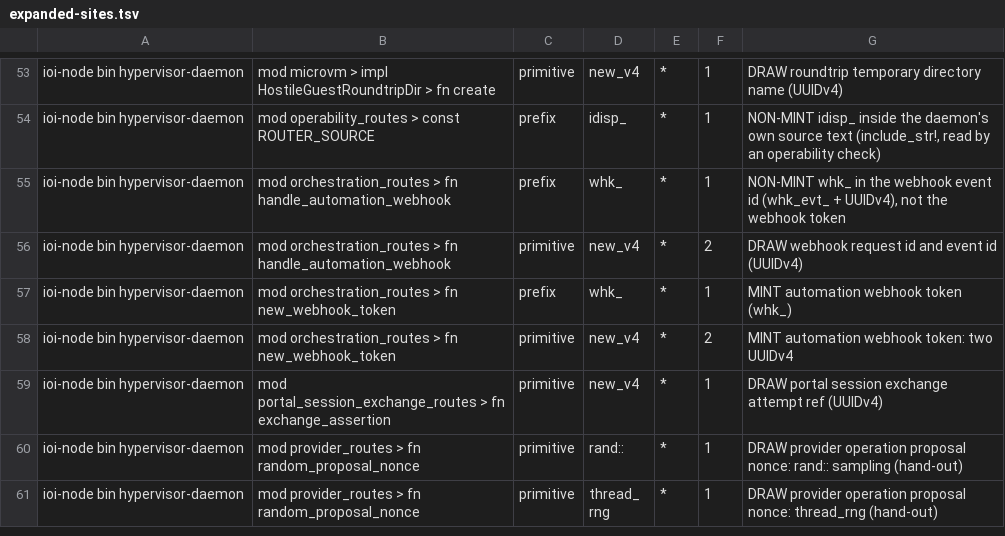
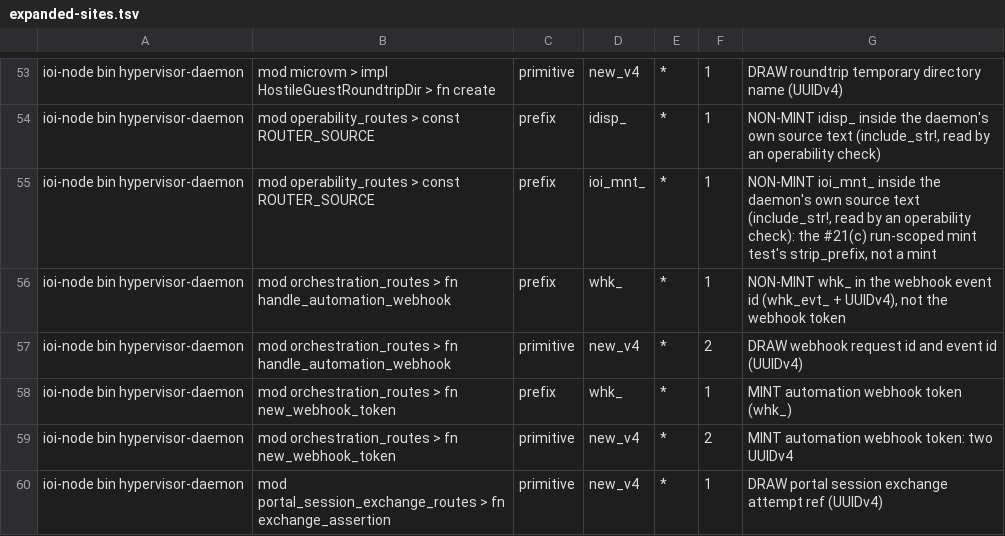
Before and after one commit to ioi-foundation/ioi, a TSV file: crates/node/mint-gate/expanded-sites.tsv, drawn as a sheet; only a part is shown, gaps mark what is left out; the shorter side is filled out with more unchanged rows.

```diff
--- a/crates/node/mint-gate/expanded-sites.tsv
+++ b/crates/node/mint-gate/expanded-sites.tsv
@@ -54,2 +54,3 @@ ioi-node bin hypervisor-daemon	mod microvm > impl HostileGuestRoundtripDir > fn
 ioi-node bin hypervisor-daemon	mod operability_routes > const ROUTER_SOURCE	prefix	idisp_	*	1	NON-MINT idisp_ inside the daemon's own source text (include_str!, read by an operability check)
+ioi-node bin hypervisor-daemon	mod operability_routes > const ROUTER_SOURCE	prefix	ioi_mnt_	*	1	NON-MINT ioi_mnt_ inside the daemon's own source text (include_str!, read by an operability check): the #21(c) run-scoped mint test's strip_prefix, not a mint
 ioi-node bin hypervisor-daemon	mod orchestration_routes > fn handle_automation_webhook	prefix	whk_	*	1	NON-MINT whk_ in the webhook event id (whk_evt_ + UUIDv4), not the webhook token
```
